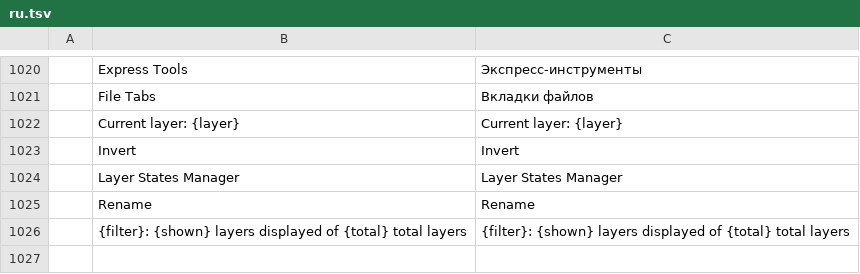
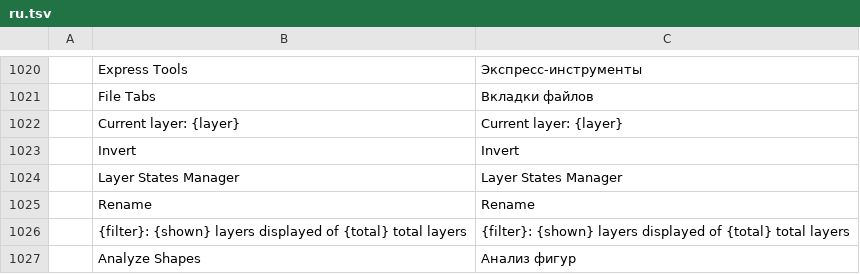
Before and after one commit to KaanAlper/AsenaCAD, a TSV file: crates/ui-egui/src/i18n/ru.tsv, drawn as a sheet; only a part is shown, gaps mark what is left out.

```diff
--- a/crates/ui-egui/src/i18n/ru.tsv
+++ b/crates/ui-egui/src/i18n/ru.tsv
@@ -1026 +1026,2 @@
 	{filter}: {shown} layers displayed of {total} total layers	{filter}: {shown} layers displayed of {total} total layers
+	Analyze Shapes	Анализ фигур
```
Also changed, not shown: crates/ui-egui/src/i18n/cs.tsv, crates/ui-egui/src/i18n/de.tsv, 10 other files.
